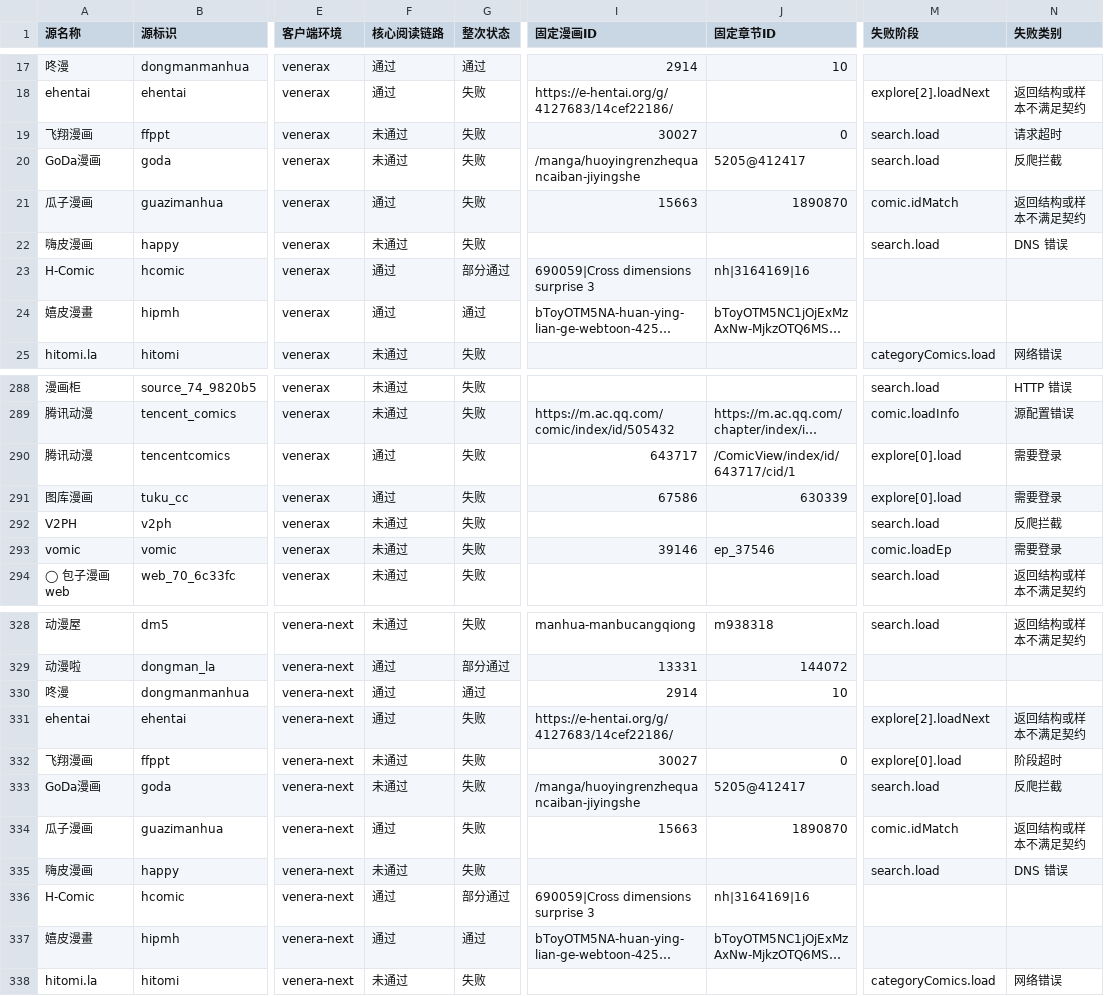
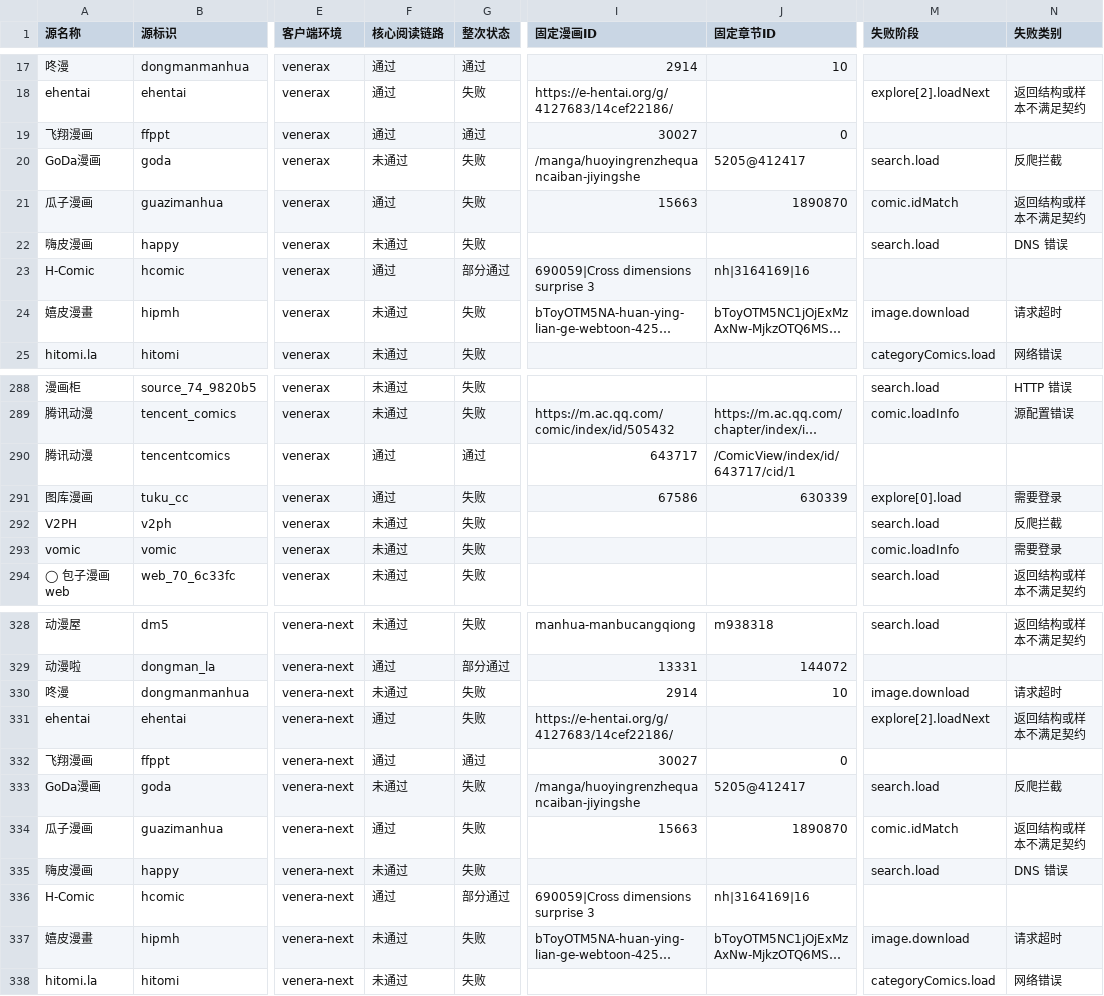
Before and after one commit to laincat/vensrc, a CSV file: data/client-compatibility.zh.csv, drawn as a sheet; only a part is shown, gaps mark what is left out; long unchanged cells end in …; the diff covers the shown part only; the diff names each change by its address in the sheet, - before the commit and + after, or states it on an @@ line.

```diff
--- a/data/client-compatibility.zh.csv
+++ b/data/client-compatibility.zh.csv
-F19 (核心阅读链路): 未通过
+F19 (核心阅读链路): 通过
-G19 (整次状态): 失败
+G19 (整次状态): 通过
-M19 (失败阶段): search.load
+M19 (失败阶段): (empty)
-N19 (失败类别): 请求超时
+N19 (失败类别): (empty)
-F24 (核心阅读链路): 通过
+F24 (核心阅读链路): 未通过
-G24 (整次状态): 通过
+G24 (整次状态): 失败
-M24 (失败阶段): (empty)
+M24 (失败阶段): image.download
-N24 (失败类别): (empty)
+N24 (失败类别): 请求超时
-G290 (整次状态): 失败
+G290 (整次状态): 通过
-M290 (失败阶段): explore[0].load
+M290 (失败阶段): (empty)
-N290 (失败类别): 需要登录
+N290 (失败类别): (empty)
-I293 (固定漫画ID): 39146
+I293 (固定漫画ID): (empty)
-J293 (固定章节ID): ep_37546
+J293 (固定章节ID): (empty)
-M293 (失败阶段): comic.loadEp
+M293 (失败阶段): comic.loadInfo
-F330 (核心阅读链路): 通过
+F330 (核心阅读链路): 未通过
-G330 (整次状态): 通过
+G330 (整次状态): 失败
-M330 (失败阶段): (empty)
+M330 (失败阶段): image.download
-N330 (失败类别): (empty)
+N330 (失败类别): 请求超时
-F332 (核心阅读链路): 未通过
+F332 (核心阅读链路): 通过
-G332 (整次状态): 失败
+G332 (整次状态): 通过
-M332 (失败阶段): explore[0].load
+M332 (失败阶段): (empty)
-N332 (失败类别): 阶段超时
+N332 (失败类别): (empty)
-F337 (核心阅读链路): 通过
+F337 (核心阅读链路): 未通过
-G337 (整次状态): 通过
+G337 (整次状态): 失败
-M337 (失败阶段): (empty)
+M337 (失败阶段): image.download
-N337 (失败类别): (empty)
+N337 (失败类别): 请求超时
```
Also changed, not shown: 65 edited cells elsewhere in this file, data/sources.zh.csv, 13 other files.
